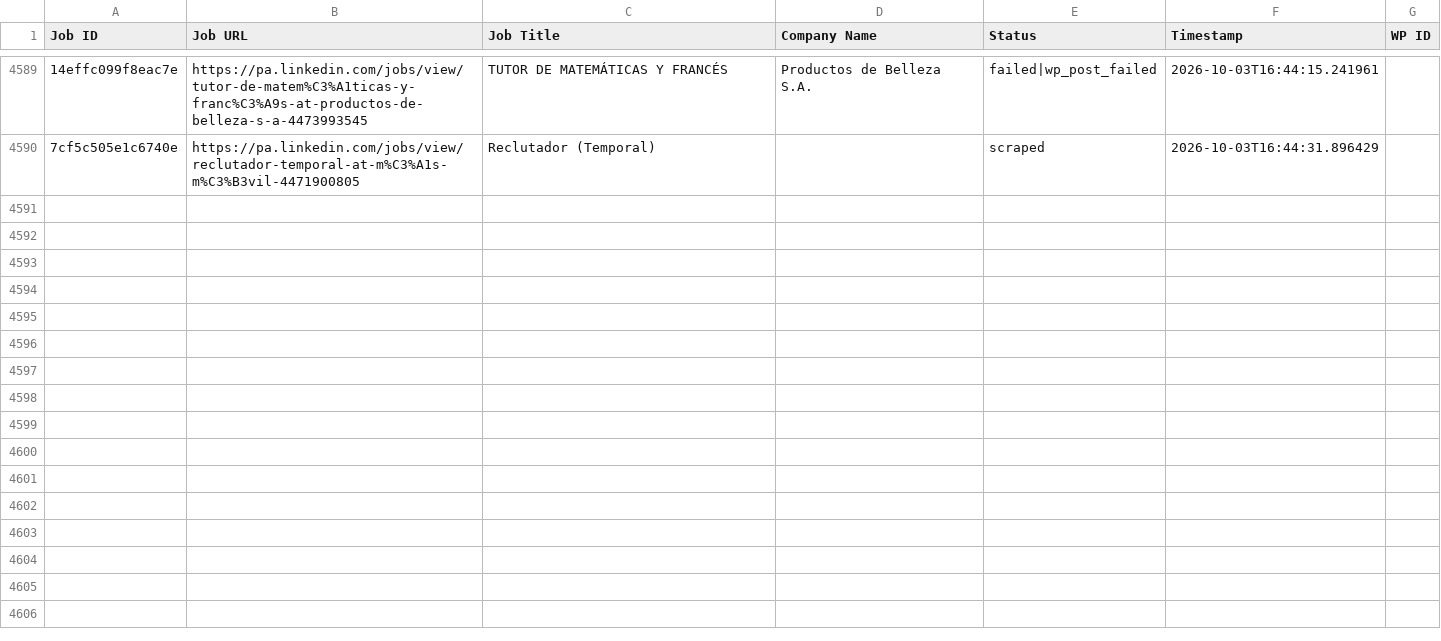
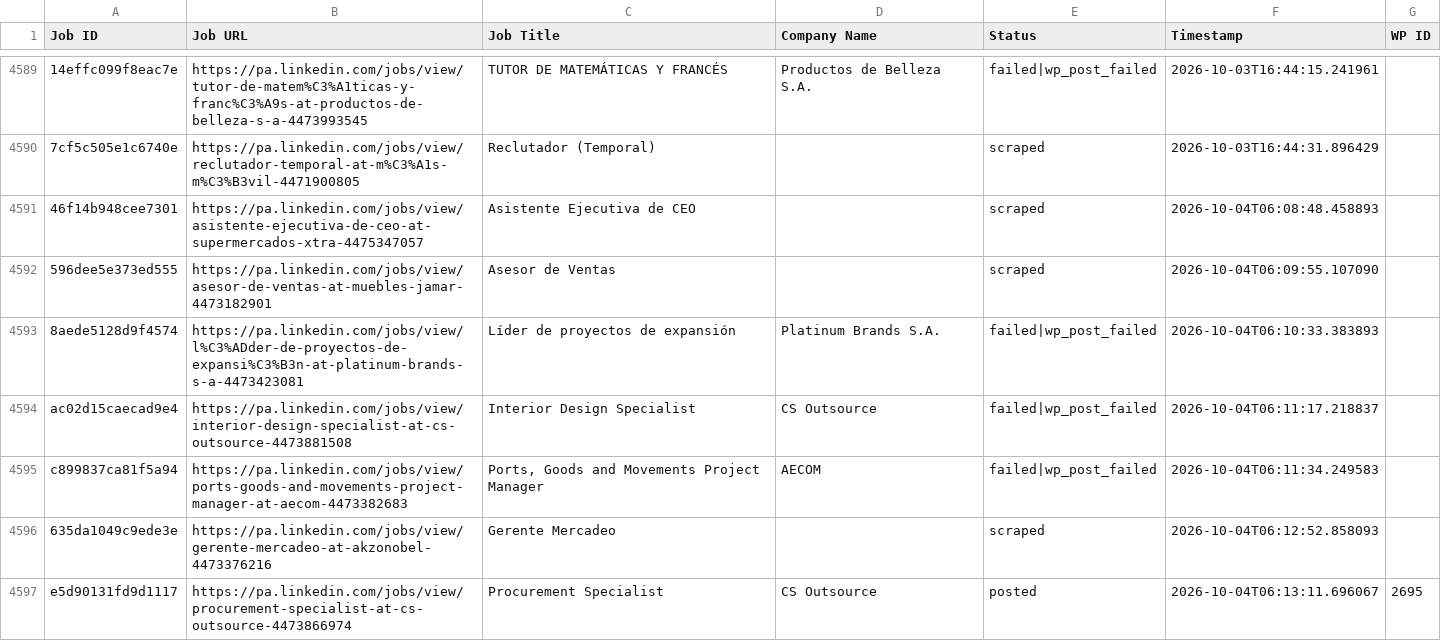
Before and after one commit to mimusdesign/pa, a CSV file: processed_jobs.csv, drawn as a sheet; only a part is shown, gaps mark what is left out; the diff covers the shown part only; the diff names each change by its address in the sheet, - before the commit and + after, or states it on an @@ line.

```diff
--- a/processed_jobs.csv
+++ b/processed_jobs.csv
+row 4591: 46f14b948cee7301 | https://pa.linkedin.com/jobs/view/asistente-ejecutiva-de-ceo-at-supermercados-xtra-4475347057 | Asistente Ejecutiva de CEO |  | scraped | 2026-10-04T06:08:48.458893
+row 4592: 596dee5e373ed555 | https://pa.linkedin.com/jobs/view/asesor-de-ventas-at-muebles-jamar-4473182901 | Asesor de Ventas |  | scraped | 2026-10-04T06:09:55.107090
+row 4593: 8aede5128d9f4574 | https://pa.linkedin.com/jobs/view/l%C3%ADder-de-proyectos-de-expansi%C3%B3n-at-platinum-brands-s-a-4473423081 | Líder de proyectos de expansión | Platinum Brands S.A. | failed|wp_post_failed | 2026-10-04T06:10:33.383893
+row 4594: ac02d15caecad9e4 | https://pa.linkedin.com/jobs/view/interior-design-specialist-at-cs-outsource-4473881508 | Interior Design Specialist | CS Outsource | failed|wp_post_failed | 2026-10-04T06:11:17.218837
+row 4595: c899837ca81f5a94 | https://pa.linkedin.com/jobs/view/ports-goods-and-movements-project-manager-at-aecom-4473382683 | Ports, Goods and Movements Project Manager | AECOM | failed|wp_post_failed | 2026-10-04T06:11:34.249583
+row 4596: 635da1049c9ede3e | https://pa.linkedin.com/jobs/view/gerente-mercadeo-at-akzonobel-4473376216 | Gerente Mercadeo |  | scraped | 2026-10-04T06:12:52.858093
+row 4597: e5d90131fd9d1117 | https://pa.linkedin.com/jobs/view/procurement-specialist-at-cs-outsource-4473866974 | Procurement Specialist | CS Outsource | posted | 2026-10-04T06:13:11.696067 | 2695
```
Also changed, not shown: 18 added rows elsewhere in this file.
